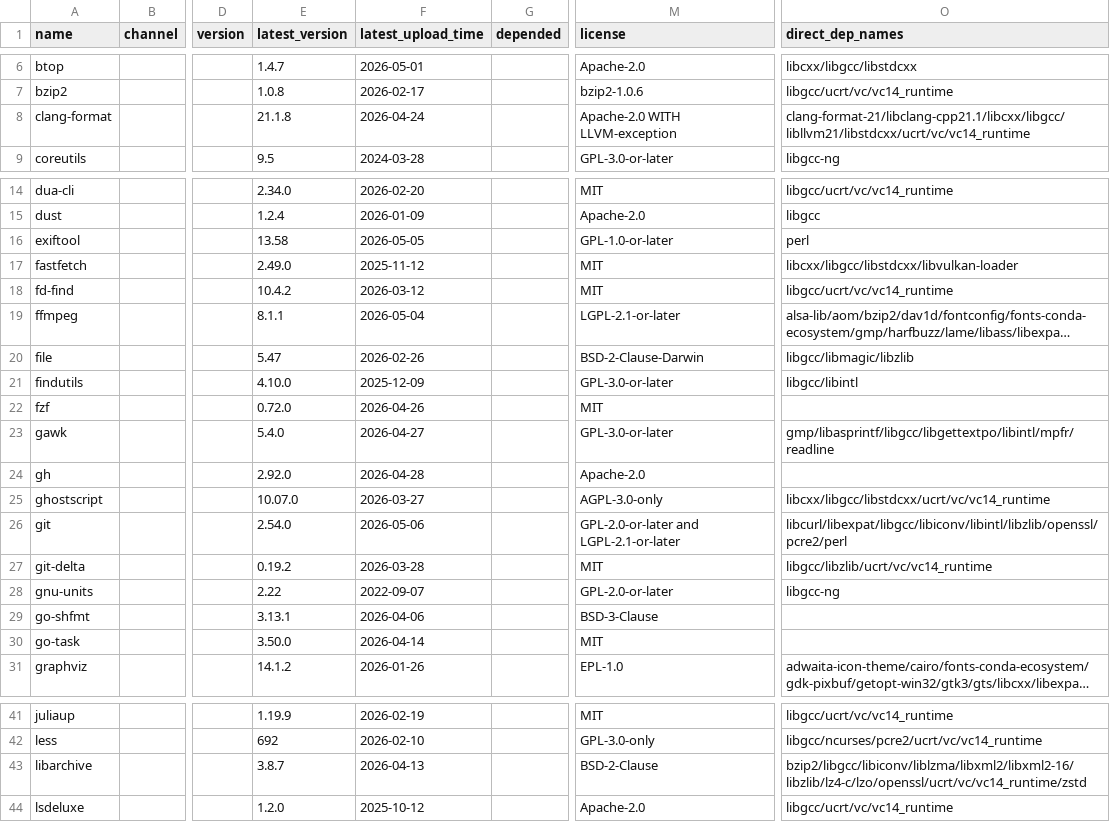
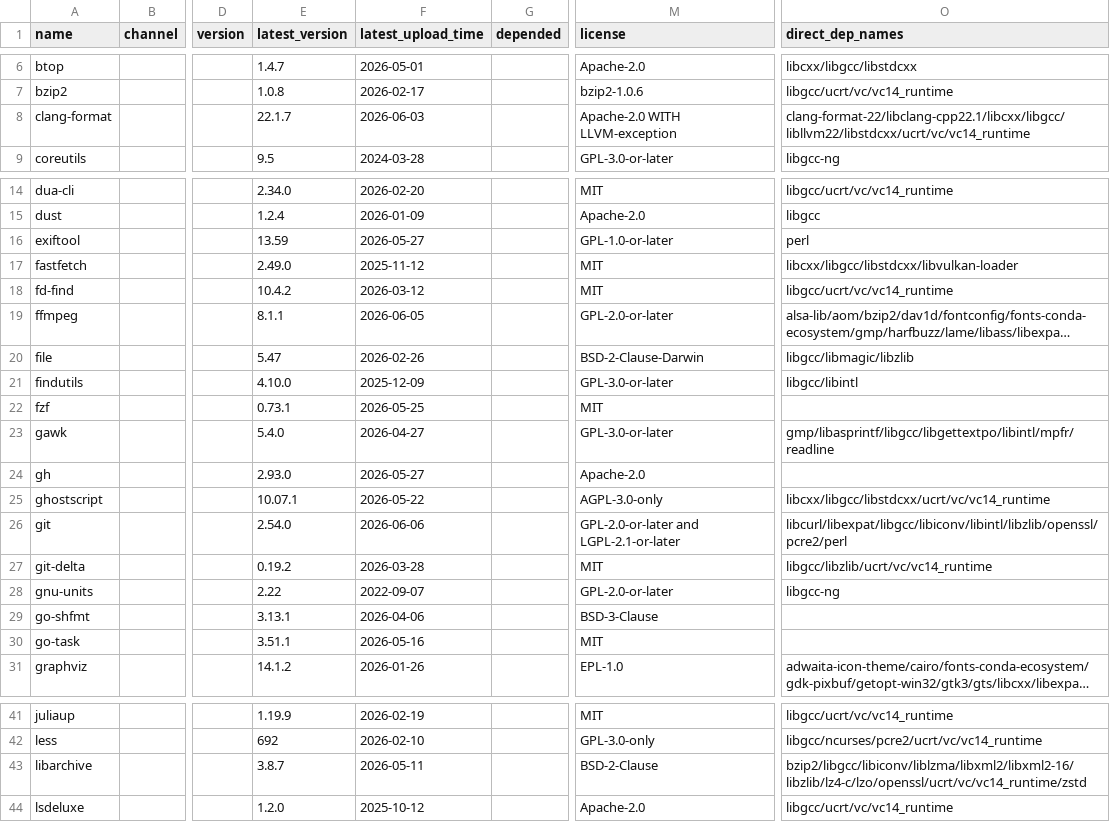
Before and after one commit to ickc/bootstrapping-os-environments, a CSV file: conda/system.csv, drawn as a sheet; only a part is shown, gaps mark what is left out; long unchanged cells end in …; the diff covers the shown part only; the diff names each change by its address in the sheet, - before the commit and + after, or states it on an @@ line.

```diff
--- a/conda/system.csv
+++ b/conda/system.csv
-E8 (latest_version): 21.1.8
+E8 (latest_version): 22.1.7
-F8 (latest_upload_time): 2026-04-24
+F8 (latest_upload_time): 2026-06-03
-O8 (direct_dep_names): clang-format-21/libclang-cpp21.1/libcxx/libgcc/libllvm21/libstdcxx/ucrt/vc/vc14_runtime
+O8 (direct_dep_names): clang-format-22/libclang-cpp22.1/libcxx/libgcc/libllvm22/libstdcxx/ucrt/vc/vc14_runtime
-E16 (latest_version): 13.58
+E16 (latest_version): 13.59
-F16 (latest_upload_time): 2026-05-05
+F16 (latest_upload_time): 2026-05-27
-F19 (latest_upload_time): 2026-05-04
+F19 (latest_upload_time): 2026-06-05
-M19 (license): LGPL-2.1-or-later
+M19 (license): GPL-2.0-or-later
-E22 (latest_version): 0.72.0
+E22 (latest_version): 0.73.1
-F22 (latest_upload_time): 2026-04-26
+F22 (latest_upload_time): 2026-05-25
-E24 (latest_version): 2.92.0
+E24 (latest_version): 2.93.0
-F24 (latest_upload_time): 2026-04-28
+F24 (latest_upload_time): 2026-05-27
-E25 (latest_version): 10.07.0
+E25 (latest_version): 10.07.1
-F25 (latest_upload_time): 2026-03-27
+F25 (latest_upload_time): 2026-05-22
-F26 (latest_upload_time): 2026-05-06
+F26 (latest_upload_time): 2026-06-06
-E30 (latest_version): 3.50.0
+E30 (latest_version): 3.51.1
-F30 (latest_upload_time): 2026-04-14
+F30 (latest_upload_time): 2026-05-16
-F43 (latest_upload_time): 2026-04-13
+F43 (latest_upload_time): 2026-05-11
```
Also changed, not shown: 27 edited cells elsewhere in this file.
